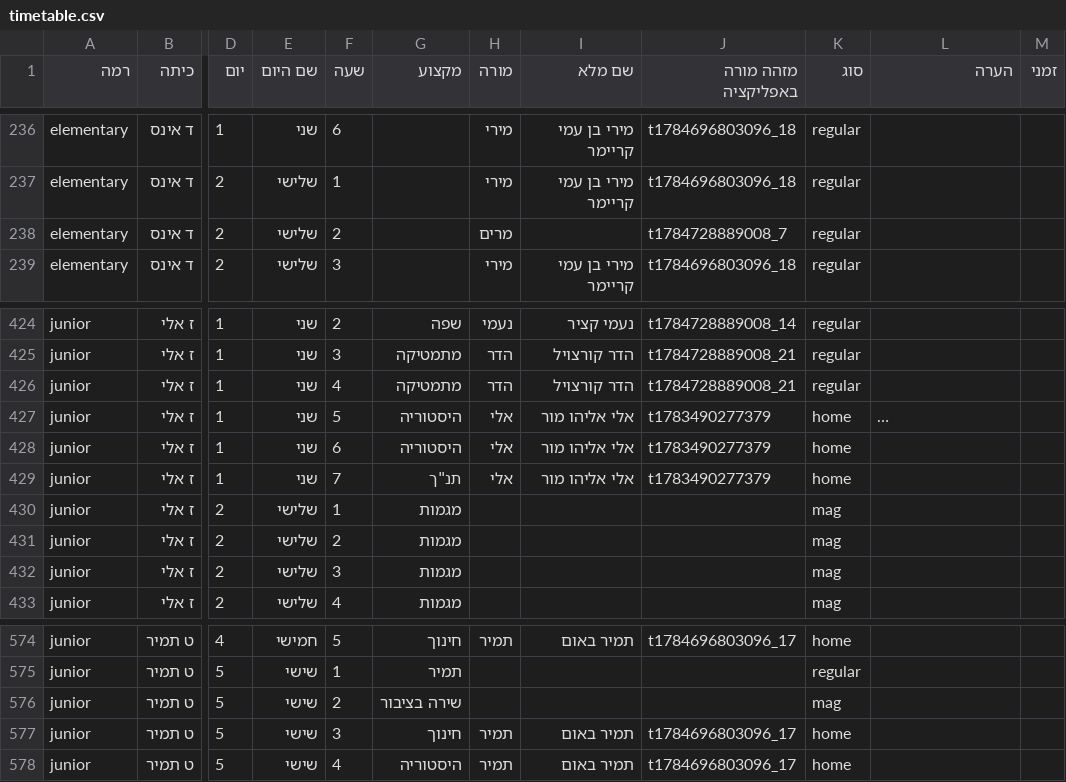
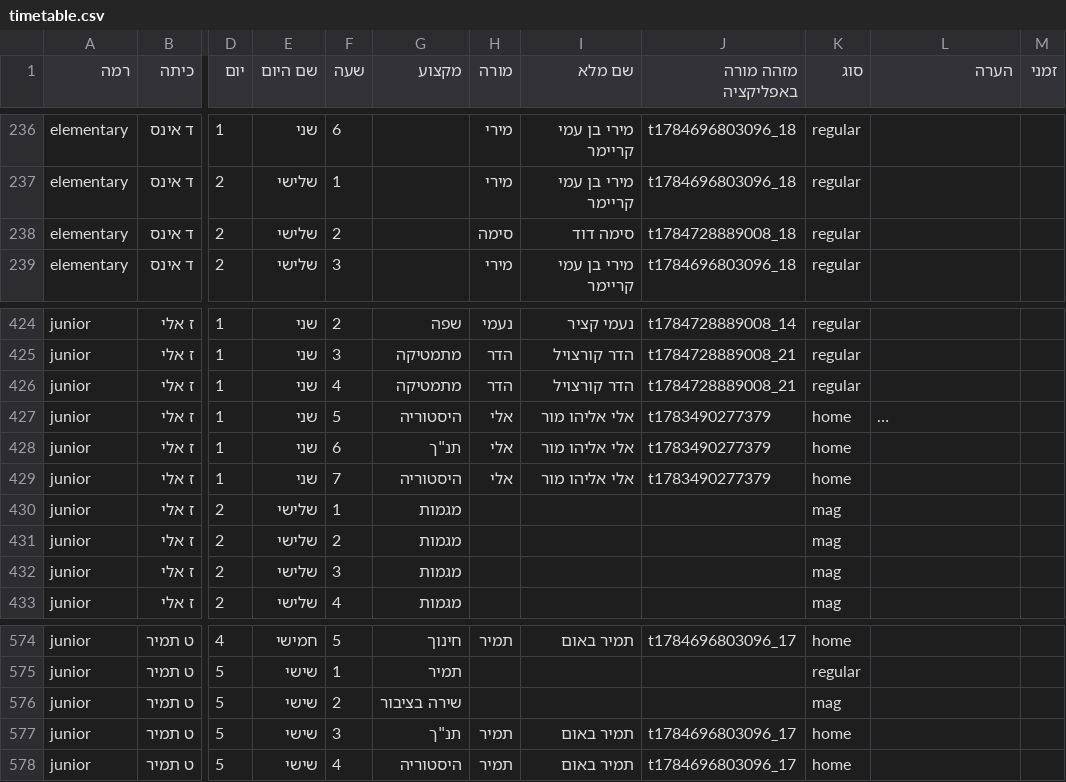
Before and after one commit to asifbenish-tech/gordon-timetable, a CSV file: timetable.csv, drawn as a sheet; only a part is shown, gaps mark what is left out; long unchanged cells end in …; the diff covers the shown part only; the diff names each change by its address in the sheet, - before the commit and + after, or states it on an @@ line.

```diff
--- a/timetable.csv
+++ b/timetable.csv
-H238 (מורה): מרים
+H238 (מורה): סימה
-I238 (שם מלא): (empty)
+I238 (שם מלא): סימה דוד
-J238 (מזהה מורה באפליקציה): t1784728889008_7
+J238 (מזהה מורה באפליקציה): t1784728889008_18
-G428 (מקצוע): היסטוריה
+G428 (מקצוע): תנ"ך
-G429 (מקצוע): תנ"ך
+G429 (מקצוע): היסטוריה
-G577 (מקצוע): חינוך
+G577 (מקצוע): תנ"ך
```
Also changed, not shown: 1 added row, 1 removed row and 87 edited cells elsewhere in this file, 14 other files.
